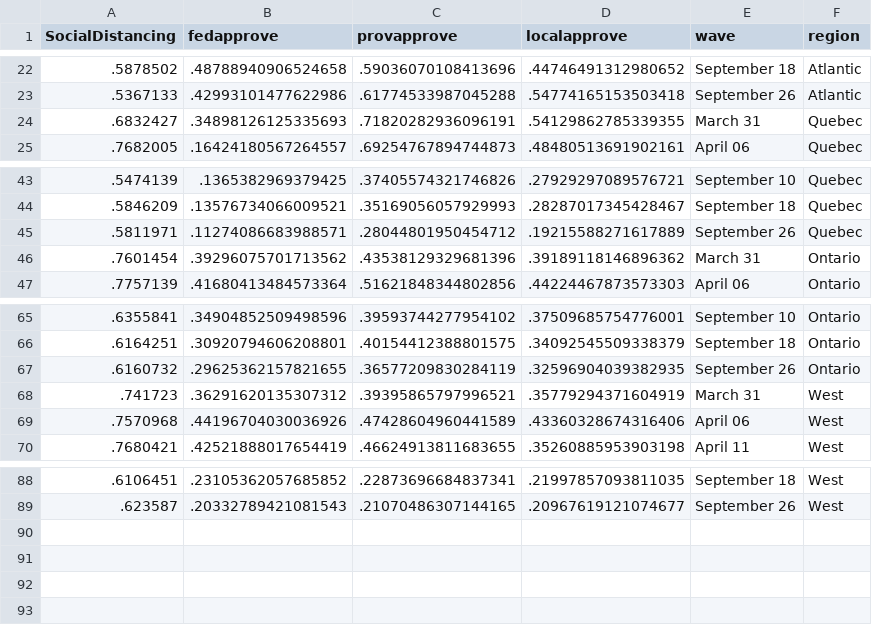
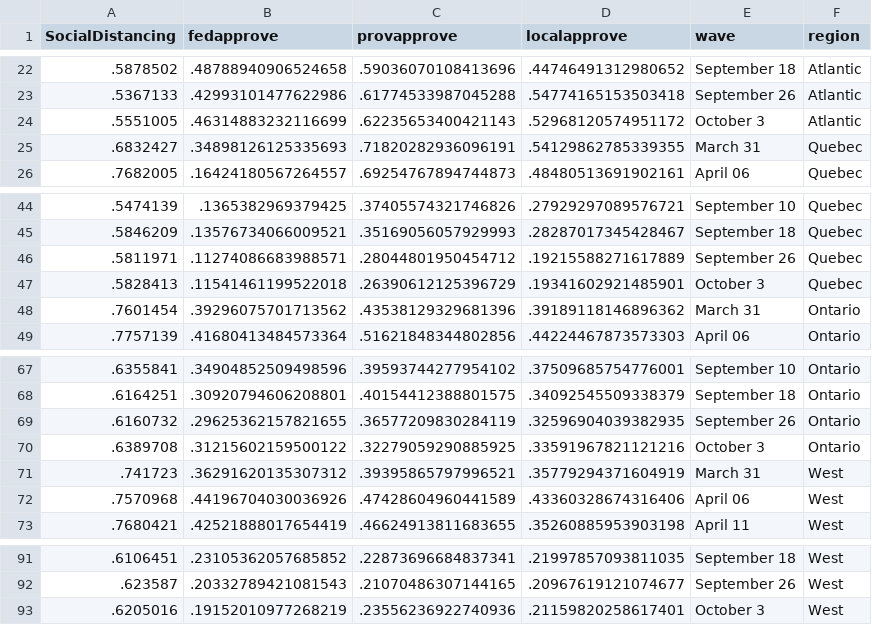
Before and after one commit to nrkthompson/ChartHolding, a CSV file: Data/SocDistRegion.csv, drawn as a sheet; only a part is shown, gaps mark what is left out; the diff names each change by its address in the sheet, - before the commit and + after, or states it on an @@ line.

```diff
--- a/Data/SocDistRegion.csv
+++ b/Data/SocDistRegion.csv
+row 24: .5551005 | .46314883232116699 | .62235653400421143 | .52968120574951172 | October 3 | Atlantic
+row 47: .5828413 | .11541461199522018 | .26390612125396729 | .19341602921485901 | October 3 | Quebec
+row 70: .6389708 | .31215602159500122 | .32279059290885925 | .33591967821121216 | October 3 | Ontario
+row 93: .6205016 | .19152010977268219 | .23556236922740936 | .21159820258617401 | October 3 | West
```
Also changed, not shown: Data/SocDist.csv, Data/SocDistAge.csv, 1 other file.
